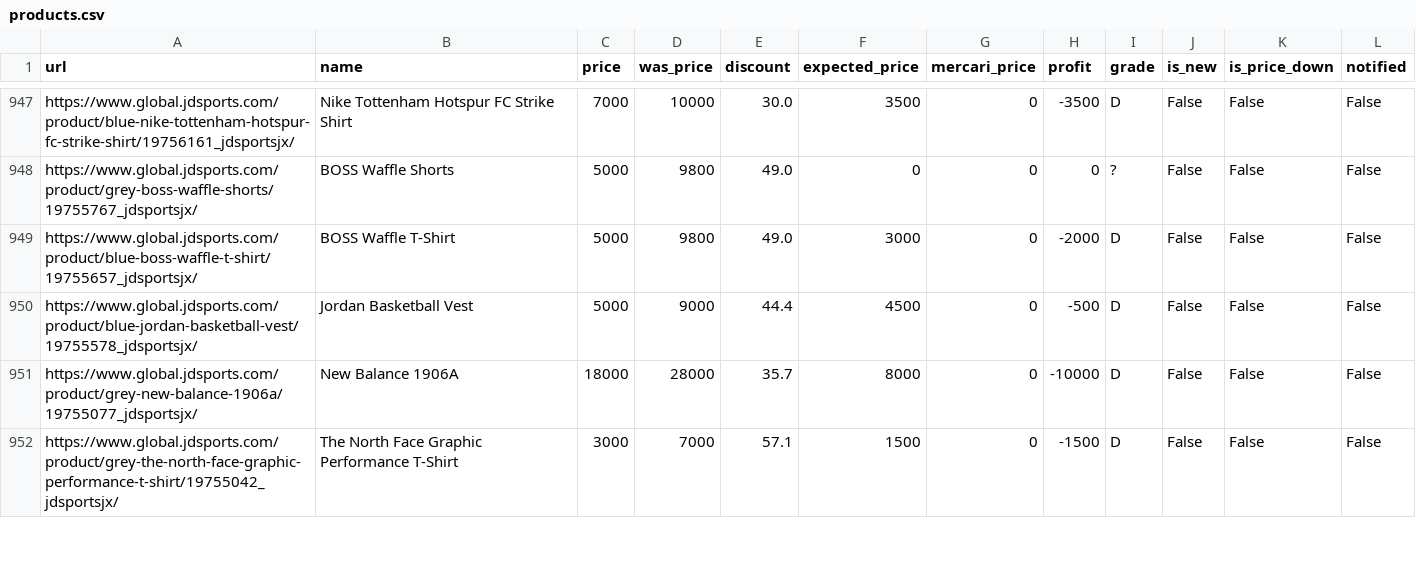
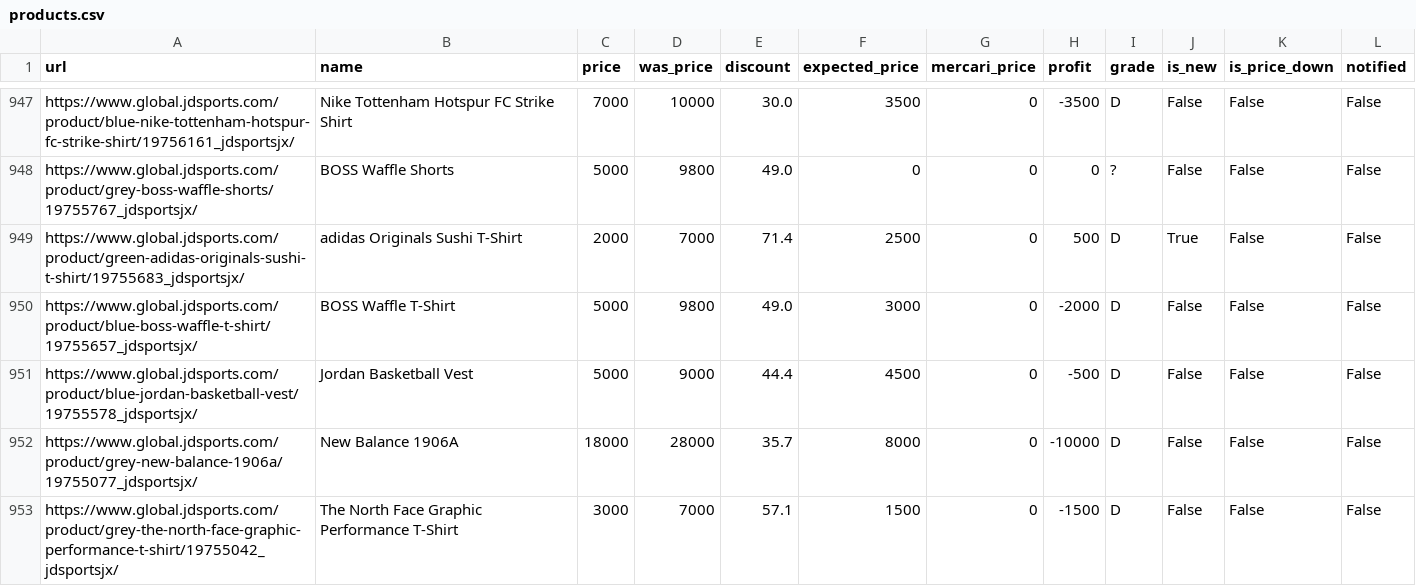
Before and after one commit to stonesidebear/jd-monitor, a CSV file: data/csv/products.csv, drawn as a sheet; only a part is shown, gaps mark what is left out; the diff covers the shown part only.

```diff
--- a/data/csv/products.csv
+++ b/data/csv/products.csv
@@ -948,2 +948,3 @@ https://www.global.jdsports.com/product/blue-nike-tottenham-hotspur-fc-strike-sh
 https://www.global.jdsports.com/product/grey-boss-waffle-shorts/19755767_jdsportsjx/,BOSS Waffle Shorts,5000,9800,49.0,0,0,0,?,False,False,False
+https://www.global.jdsports.com/product/green-adidas-originals-sushi-t-shirt/19755683_jdsportsjx/,adidas Originals Sushi T-Shirt,2000,7000,71.4,2500,0,500,D,True,False,False
 https://www.global.jdsports.com/product/blue-boss-waffle-t-shirt/19755657_jdsportsjx/,BOSS Waffle T-Shirt,5000,9800,49.0,3000,0,-2000,D,False,False,False
```
Also changed, not shown: 6 removed rows, 16 moved rows and 1 edited cell elsewhere in this file, 1 other file.
